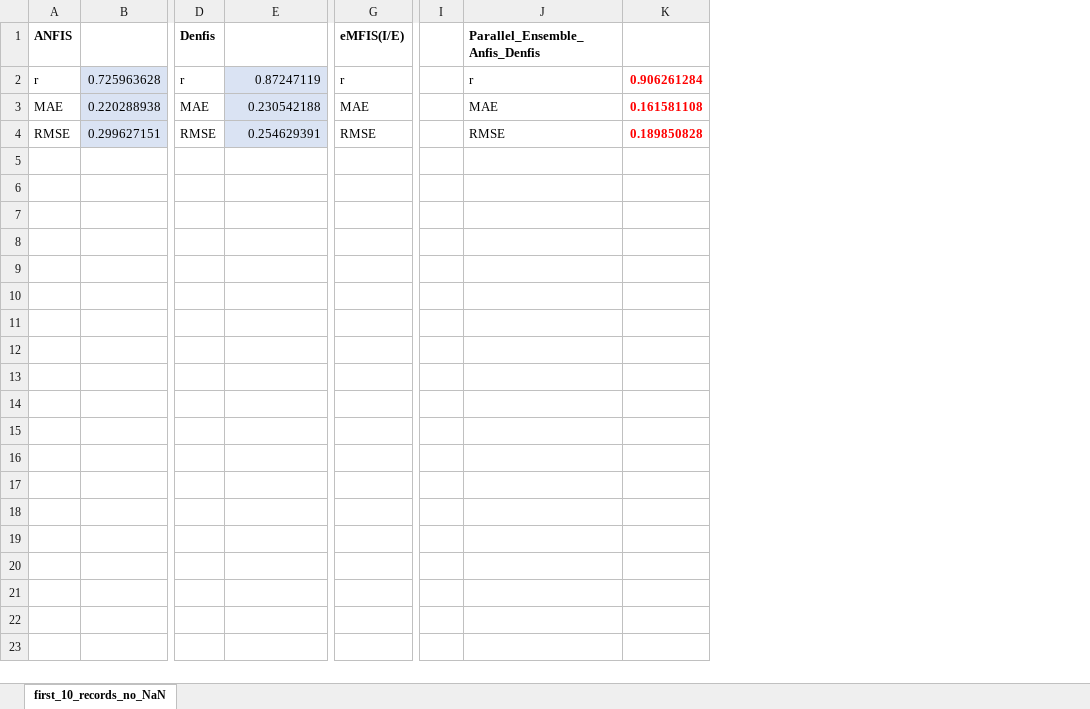
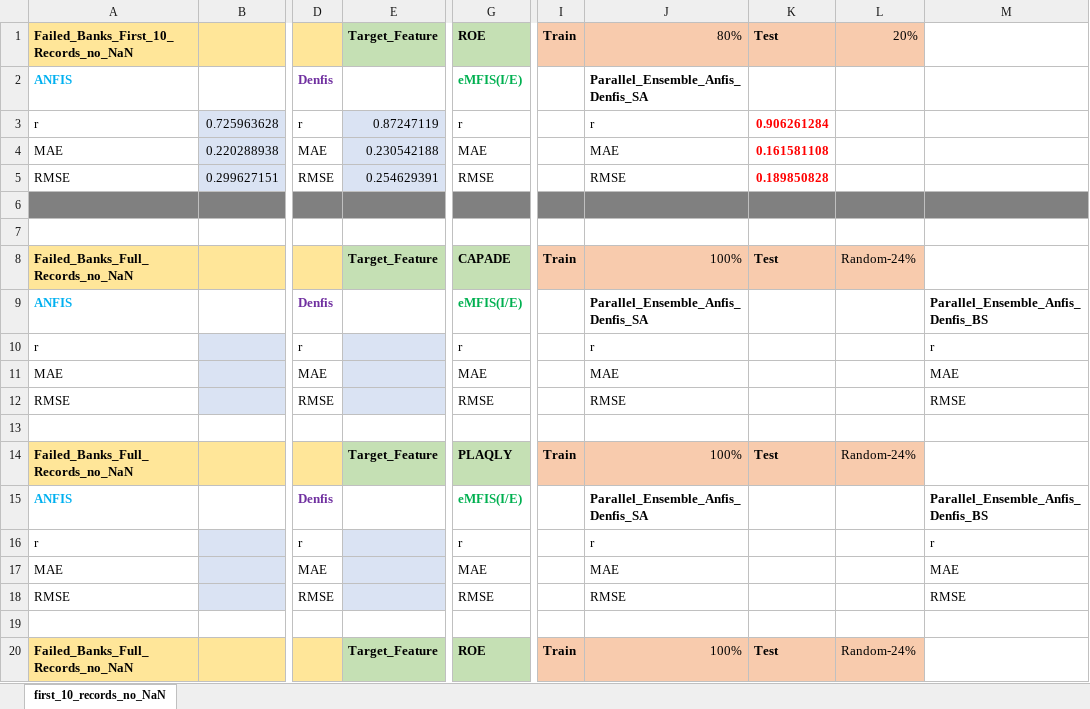
Before and after one commit to Javelin1991/htet_predict_bank_failure, an Excel workbook: Experiment_Resulsts/Missing_Data_Reconstruction_Results.xlsx, sheet first_10_records_no_NaN, drawn as a sheet; only a part is shown, gaps mark what is left out; values as stored, in another font and other column widths than the file's, no borders; removed rows and columns are numbered as before the commit, all else as after; rows hold the shown columns only; the diff covers the shown part only; the diff names each change by its address in the sheet, - before the commit and + after, or states it on an @@ line.

Commit message:
Reconstruct missing data longitudinally

```diff
--- a/Experiment_Resulsts/Missing_Data_Reconstruction_Results.xlsx (sheet first_10_records_no_NaN)
+++ b/Experiment_Resulsts/Missing_Data_Reconstruction_Results.xlsx (sheet first_10_records_no_NaN)
-column A, rows 1-4: ANFIS | r | MAE | RMSE
+column A, rows 2-5: ANFIS | r | MAE | RMSE
-column G, rows 1-4: eMFIS(I/E) | r | MAE | RMSE
+column G, rows 2-5: eMFIS(I/E) | r | MAE | RMSE
-column I, empty
-column J, rows 1-4: Parallel_Ensemble_Anfis_Denfis | r | MAE | RMSE
+column I, empty
+column J, rows 2-5: Parallel_Ensemble_Anfis_Denfis_SA | r | MAE | RMSE
+column L, empty
+column M, empty
+row 1: Failed_Banks_First_10_Records_no_NaN |  |  | Target_Feature | ROE | Train | 80% | Test | 20%
-D2 text colour: black
+D2 text colour: #7030A0
+row 6: (empty)
+row 7: (empty)
+row 8: Failed_Banks_Full_Records_no_NaN |  |  | Target_Feature | CAPADE | Train | 100% | Test | Random-24%
+row 9: ANFIS |  | Denfis |  | eMFIS(I/E) |  | Parallel_Ensemble_Anfis_Denfis_SA |  |  | Parallel_Ensemble_Anfis_Denfis_BS
+row 10: r |  | r |  | r |  | r |  |  | r
+row 11: MAE |  | MAE |  | MAE |  | MAE |  |  | MAE
+row 12: RMSE |  | RMSE |  | RMSE |  | RMSE |  |  | RMSE
+row 13: (empty)
+row 14: Failed_Banks_Full_Records_no_NaN |  |  | Target_Feature | PLAQLY | Train | 100% | Test | Random-24%
+row 15: ANFIS |  | Denfis |  | eMFIS(I/E) |  | Parallel_Ensemble_Anfis_Denfis_SA |  |  | Parallel_Ensemble_Anfis_Denfis_BS
+row 16: r |  | r |  | r |  | r |  |  | r
+row 17: MAE |  | MAE |  | MAE |  | MAE |  |  | MAE
+row 18: RMSE |  | RMSE |  | RMSE |  | RMSE |  |  | RMSE
+row 19: (empty)
+row 20: Failed_Banks_Full_Records_no_NaN |  |  | Target_Feature | ROE | Train | 100% | Test | Random-24%
```
Also changed, not shown: 23 added rows elsewhere in this sheet, 2 other files.
